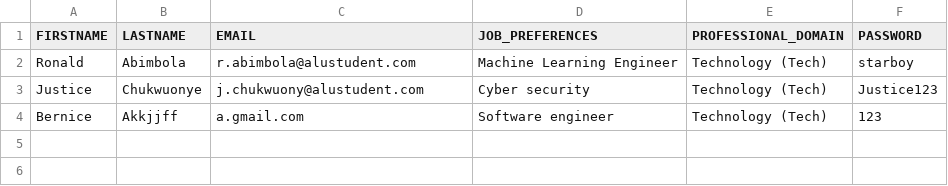
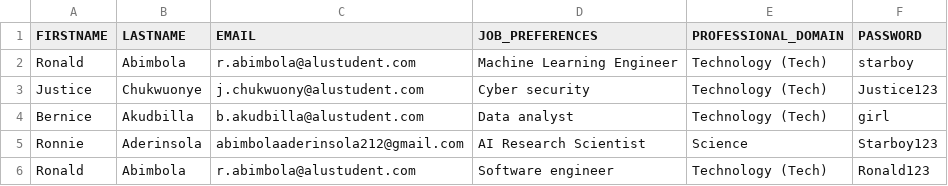
Before and after one commit to Ronnie5562/OpportunityHub, a CSV file: users.csv, drawn as a sheet.

```diff
--- a/users.csv
+++ b/users.csv
@@ -3,2 +3,4 @@ Ronald, Abimbola, r.abimbola@alustudent.com, Machine Learning Engineer, Technolo
 Justice, Chukwuonye, j.chukwuony@alustudent.com, Cyber security, Technology (Tech), Justice123
-Bernice, Akkjjff, a.gmail.com, Software engineer, Technology (Tech), 123
+Bernice, Akudbilla, b.akudbilla@alustudent.com, Data analyst, Technology (Tech), girl
+Ronnie, Aderinsola, abimbolaaderinsola212@gmail.com, AI Research Scientist, Science, Starboy123
+Ronald, Abimbola, r.abimbola@alustudent.com, Software engineer, Technology (Tech), Ronald123
```
Also changed, not shown: mentors.csv, 3 other files.
